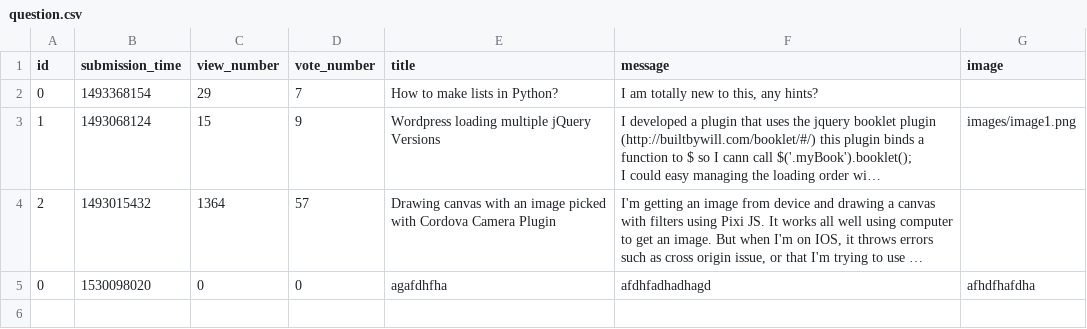
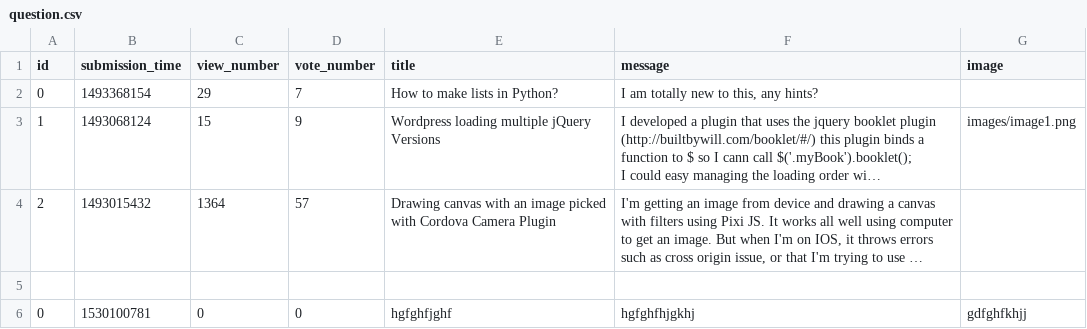
Before and after one commit to CodecoolBPwswp/wswp-ask-mate-nrb, a CSV file: sample_data/question.csv, drawn as a sheet; long unchanged cells end in …; the diff names each change by its address in the sheet, - before the commit and + after, or states it on an @@ line.

Commit message:
redirect to question/id

```diff
--- a/sample_data/question.csv
+++ b/sample_data/question.csv
-row 5: 0 | 1530098020 | 0 | 0 | agafdhfha | afdhfadhadhagd | afhdfhafdha
+row 5: (empty)
+row 6: 0 | 1530100781 | 0 | 0 | hgfghfjghf | hgfghfhjgkhj | gdfghfkhjj
```
Also changed, not shown: 1 other file.
